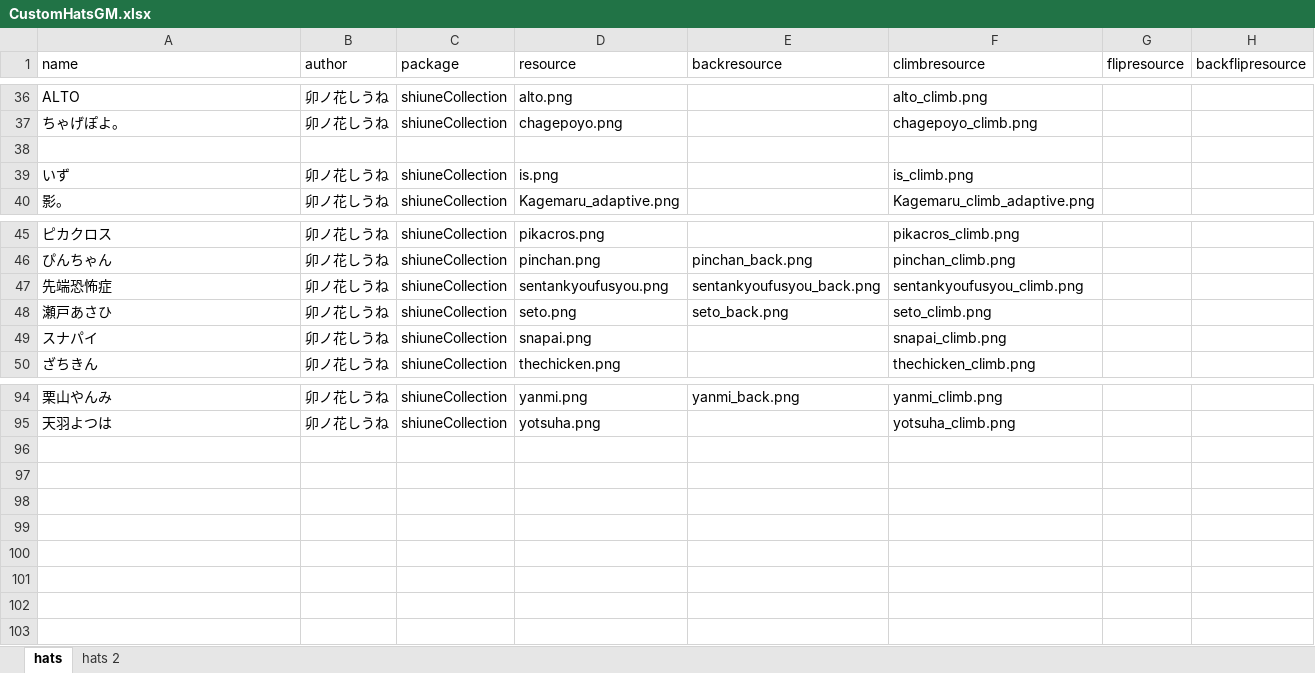
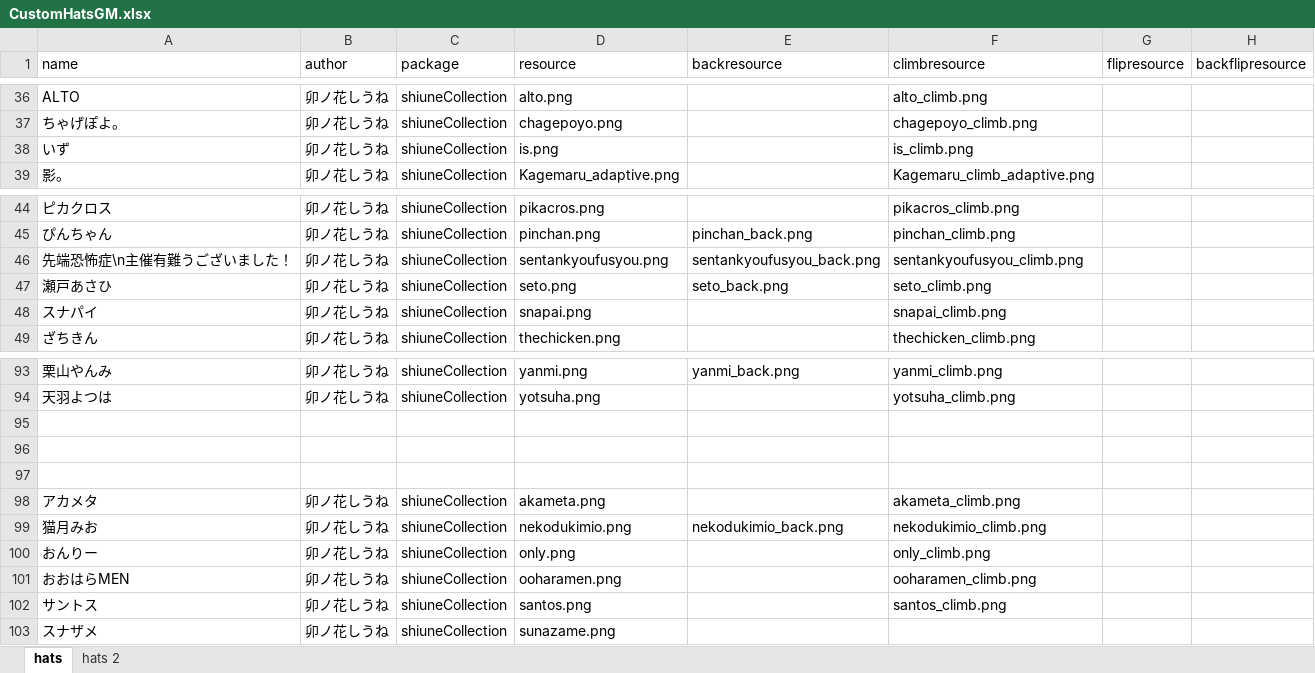
Before and after one commit to yukinogatari/TheOtherHats-GM, an Excel workbook: CustomHatsGM.xlsx, sheet hats, drawn as a sheet; only a part is shown, gaps mark what is left out; values as stored, in another font and other column widths than the file's, no borders; removed rows and columns are numbered as before the commit, all else as after; the diff names each change by its address in the sheet, - before the commit and + after, or states it on an @@ line.

```diff
--- a/CustomHatsGM.xlsx (sheet hats)
+++ b/CustomHatsGM.xlsx (sheet hats)
-row 38: (empty)
-A46 (name): 先端恐怖症
+A46 (name): 先端恐怖症\n主催有難うございました！
+row 95: (empty)
+row 96: (empty)
+row 97: (empty)
+row 98: アカメタ | 卯ノ花しうね | shiuneCollection | akameta.png |  | akameta_climb.png
+row 99: 猫月みお | 卯ノ花しうね | shiuneCollection | nekodukimio.png | nekodukimio_back.png | nekodukimio_climb.png
+row 100: おんりー | 卯ノ花しうね | shiuneCollection | only.png |  | only_climb.png
+row 101: おおはらMEN | 卯ノ花しうね | shiuneCollection | ooharamen.png |  | ooharamen_climb.png
+row 102: サントス | 卯ノ花しうね | shiuneCollection | santos.png |  | santos_climb.png
+row 103: スナザメ | 卯ノ花しうね | shiuneCollection | sunazame.png
```
Also changed, not shown: 13 other files.
